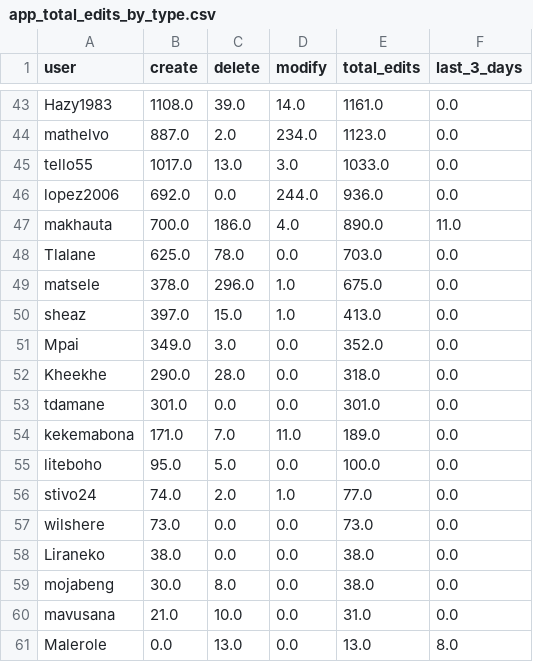
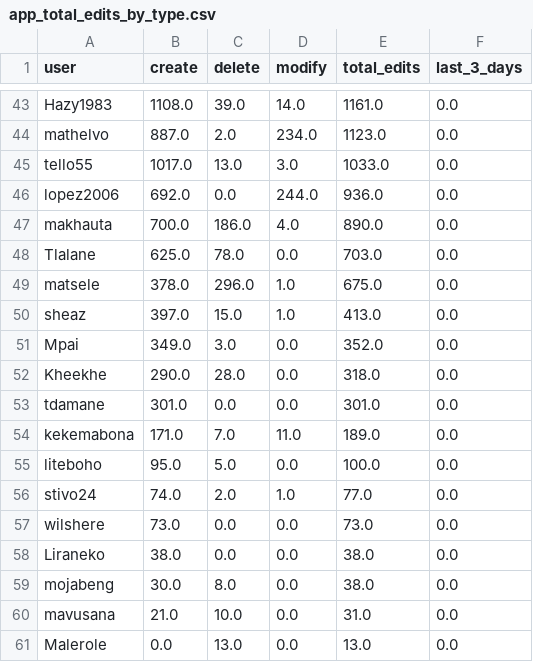
Before and after one commit to rustyb/osm-meta-util, a CSV file: app_total_edits_by_type.csv, drawn as a sheet; only a part is shown, gaps mark what is left out; the diff covers the shown part only.

```diff
--- a/app_total_edits_by_type.csv
+++ b/app_total_edits_by_type.csv
@@ -46,3 +46,3 @@ tello55,1017.0,13.0,3.0,1033.0,0.0
 lopez2006,692.0,0.0,244.0,936.0,0.0
-makhauta,700.0,186.0,4.0,890.0,11.0
+makhauta,700.0,186.0,4.0,890.0,0.0
 Tlalane,625.0,78.0,0.0,703.0,0.0
@@ -60,2 +60,2 @@ mojabeng,30.0,8.0,0.0,38.0,0.0
 mavusana,21.0,10.0,0.0,31.0,0.0
-Malerole,0.0,13.0,0.0,13.0,8.0
+Malerole,0.0,13.0,0.0,13.0,0.0
```
Also changed, not shown: 31 edited cells elsewhere in this file, csv/district_rannking.csv, montly_app_tracking.csv, 2 other files.
